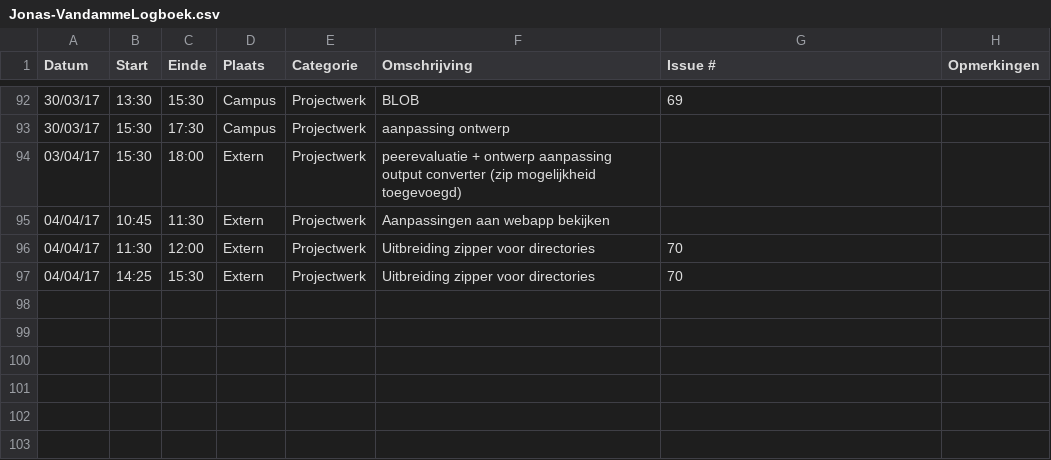
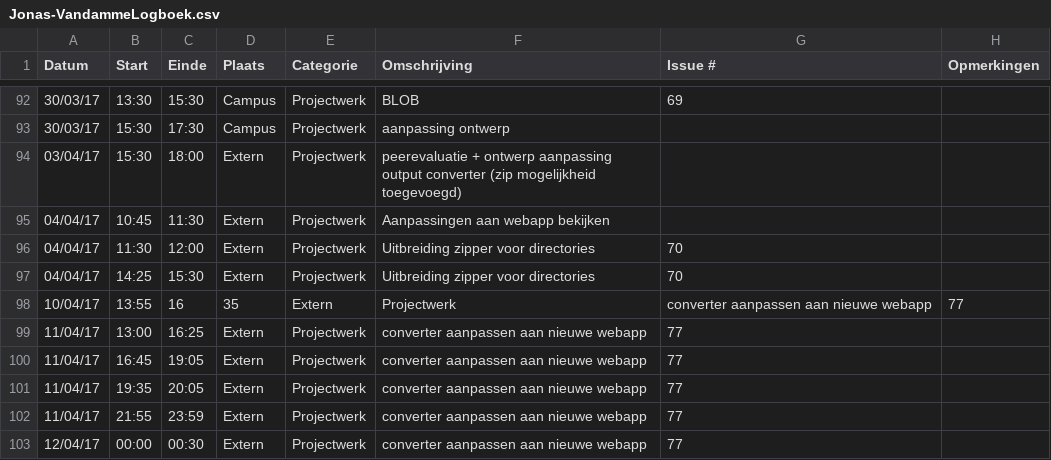
Before and after one commit to OpenWebslides/conversion-tool, a CSV file: Jonas-VandammeLogboek.csv, drawn as a sheet; only a part is shown, gaps mark what is left out; the diff names each change by its address in the sheet, - before the commit and + after, or states it on an @@ line.

Commit message:
Update Jonas-VandammeLogboek.csv

```diff
--- a/Jonas-VandammeLogboek.csv
+++ b/Jonas-VandammeLogboek.csv
+row 98: 10/04/17 | 13:55 | 16 | 35 | Extern | Projectwerk | converter aanpassen aan nieuwe webapp | 77
+row 99: 11/04/17 | 13:00 | 16:25 | Extern | Projectwerk | converter aanpassen aan nieuwe webapp | 77
+row 100: 11/04/17 | 16:45 | 19:05 | Extern | Projectwerk | converter aanpassen aan nieuwe webapp | 77
+row 101: 11/04/17 | 19:35 | 20:05 | Extern | Projectwerk | converter aanpassen aan nieuwe webapp | 77
+row 102: 11/04/17 | 21:55 | 23:59 | Extern | Projectwerk | converter aanpassen aan nieuwe webapp | 77
+row 103: 12/04/17 | 00:00 | 00:30 | Extern | Projectwerk | converter aanpassen aan nieuwe webapp | 77
```
